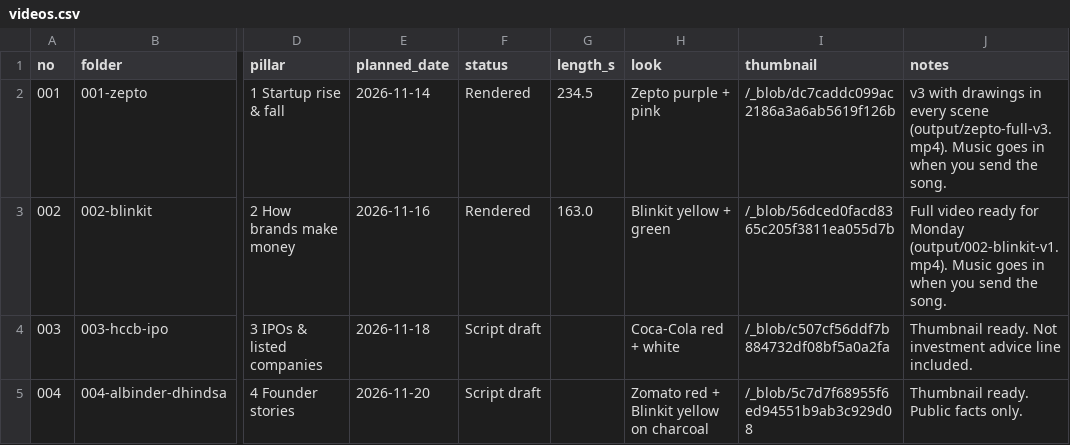
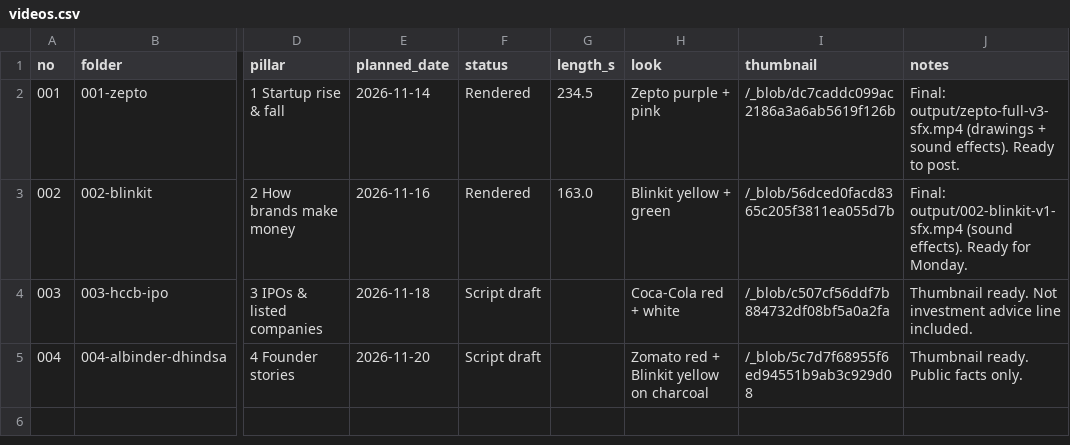
Before and after one commit to Jagadish110/YouTube-, a CSV file: content/videos.csv, drawn as a sheet; only a part is shown, gaps mark what is left out; the diff names each change by its address in the sheet, - before the commit and + after, or states it on an @@ line.

```diff
--- a/content/videos.csv
+++ b/content/videos.csv
-J2 (notes): v3 with drawings in every scene (output/zepto-full-v3.mp4). Music goes in when you send the song.
+J2 (notes): Final: output/zepto-full-v3-sfx.mp4 (drawings + sound effects). Ready to post.
-J3 (notes): Full video ready for Monday (output/002-blinkit-v1.mp4). Music goes in when you send the song.
+J3 (notes): Final: output/002-blinkit-v1-sfx.mp4 (sound effects). Ready for Monday.
```
Also changed, not shown: content/changes.csv, 7 other files.
